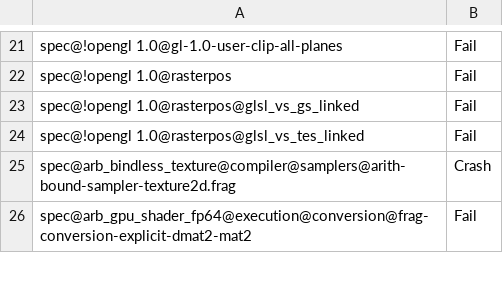
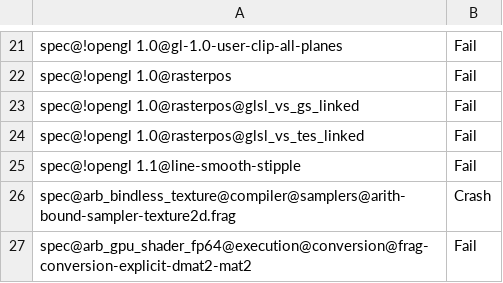
Before and after one commit to wmjb/mesa-trinity, a CSV file: src/gallium/drivers/radeonsi/ci/gfx10-navi10-fail.csv, drawn as a sheet; only a part is shown, gaps mark what is left out; the diff names each change by its address in the sheet, - before the commit and + after, or states it on an @@ line.

Commit message:
radeonsi/ci: update navi10 results
Reviewed-by: Pierre-Eric Pelloux-Prayer <pierre-eric.pelloux-prayer@amd.com>
Part-of: <https://gitlab.freedesktop.org/mesa/mesa/-/merge_requests/25515>

```diff
--- a/src/gallium/drivers/radeonsi/ci/gfx10-navi10-fail.csv
+++ b/src/gallium/drivers/radeonsi/ci/gfx10-navi10-fail.csv
+row 25: spec@!opengl 1.1@line-smooth-stipple | Fail
```
